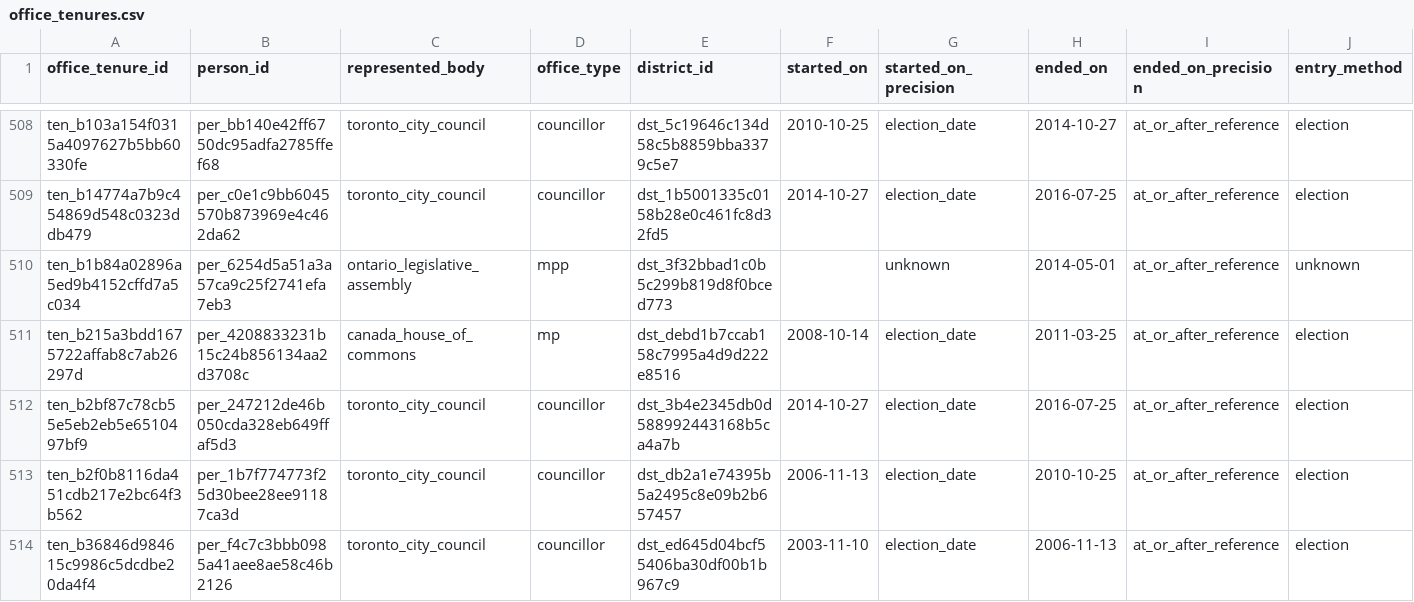
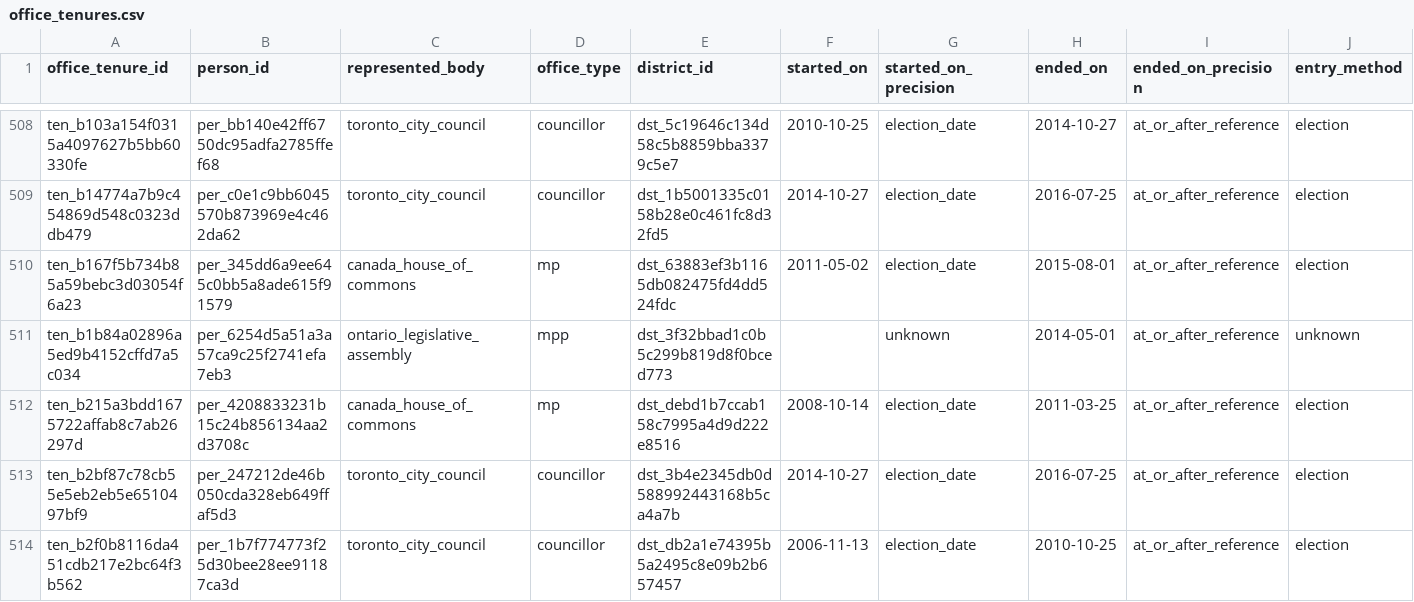
Before and after one commit to alexwolson/toronto-election-results, a CSV file: data/out/office_tenures.csv, drawn as a sheet; only a part is shown, gaps mark what is left out; the shorter side is filled out with more unchanged rows; rows hold the shown columns only; the diff names each change by its address in the sheet, - before the commit and + after, or states it on an @@ line.

```diff
--- a/data/out/office_tenures.csv
+++ b/data/out/office_tenures.csv
+row 510: ten_b167f5b734b85a59bebc3d03054f6a23 | per_345dd6a9ee645c0bb5a8ade615f91579 | canada_house_of_commons | mp | dst_63883ef3b1165db082475fd4dd524fdc | 2011-05-02 | election_date | 2015-08-01 | at_or_after_reference | election
```
Also changed, not shown: data/out/contests.csv, data/out/election_events.csv, 26 other files.
